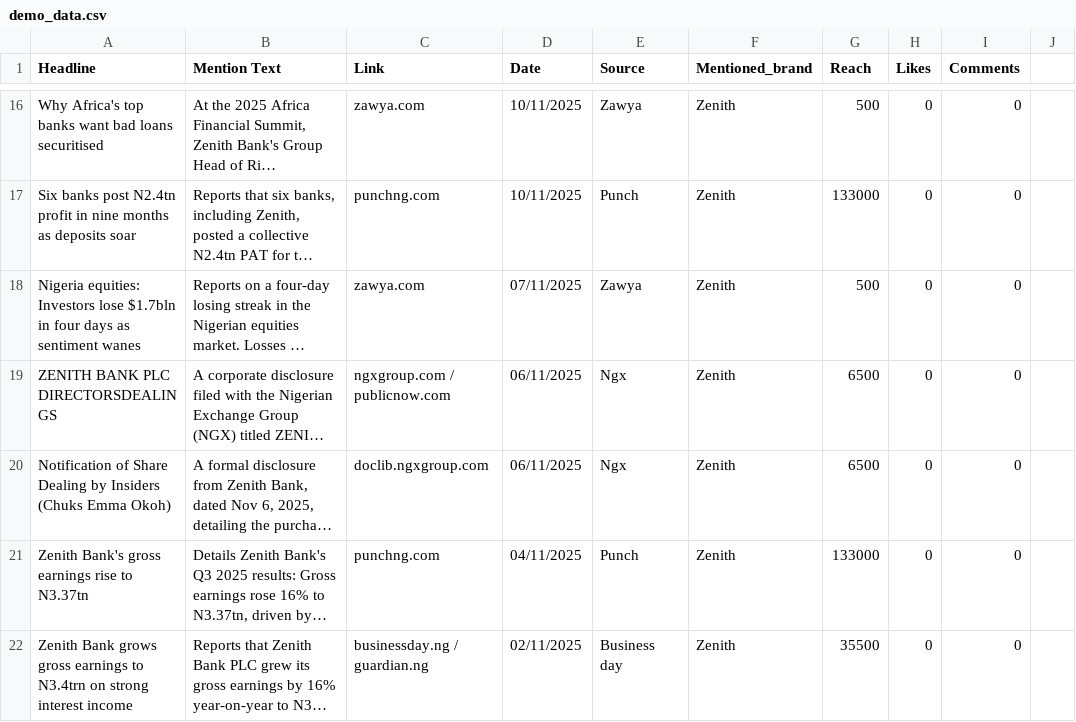
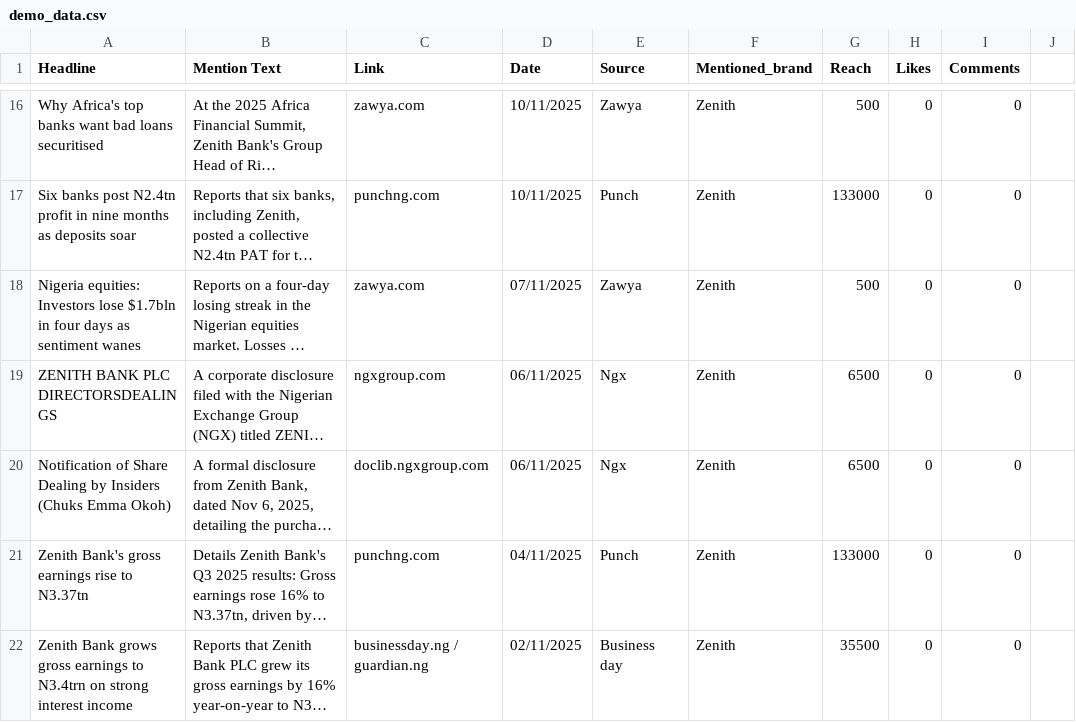
Before and after one commit to n0telvispresley/zecathon-flash-narrative, a CSV file: demo_data.csv, drawn as a sheet; only a part is shown, gaps mark what is left out; long unchanged cells end in …; the diff names each change by its address in the sheet, - before the commit and + after, or states it on an @@ line.

Commit message:
Update demo_data.csv

```diff
--- a/demo_data.csv
+++ b/demo_data.csv
-C19 (Link): ngxgroup.com / publicnow.com
+C19 (Link): ngxgroup.com
```
